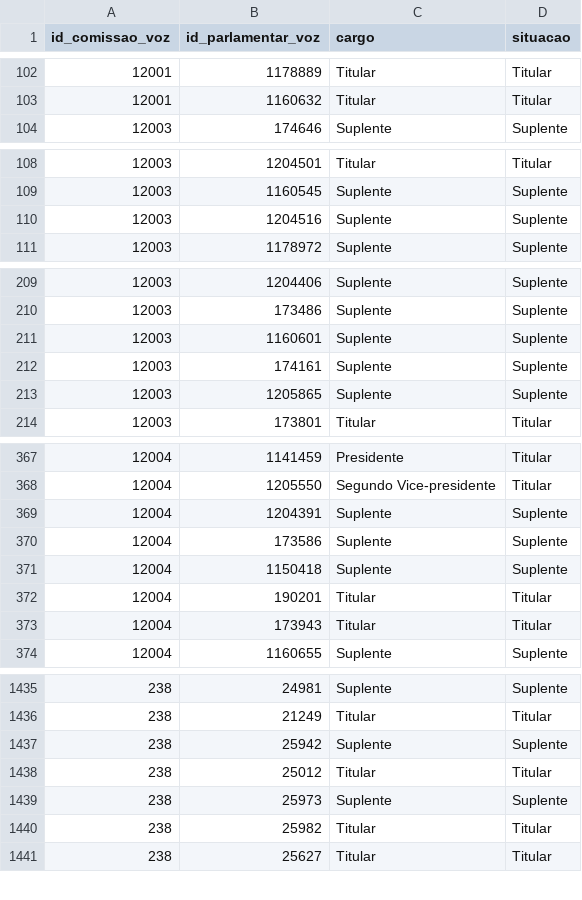
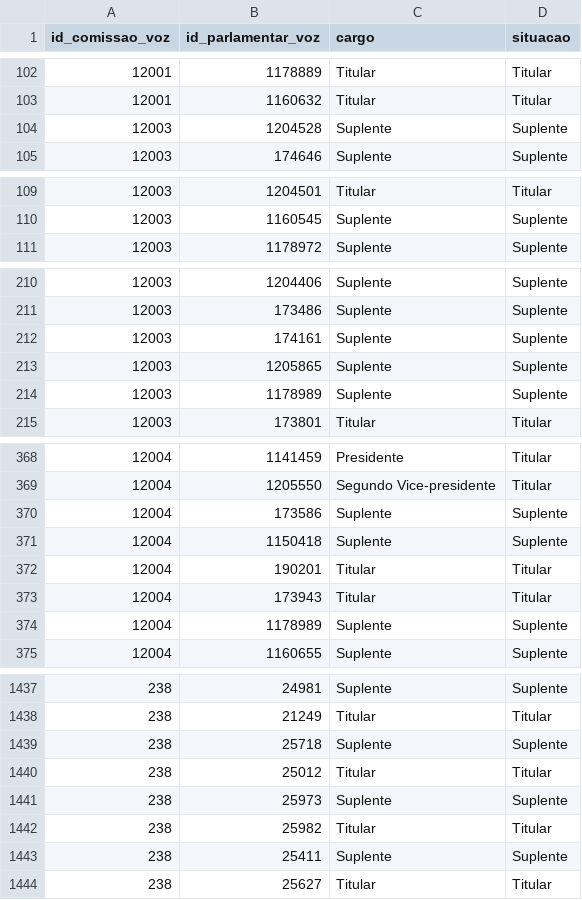
Before and after one commit to parlametria/perfil-parlamentar-dados, a CSV file: bd/data/composicao_comissoes.csv, drawn as a sheet; only a part is shown, gaps mark what is left out; the diff covers the shown part only.

Commit message:
Salva apenas dados de comissões permanentes

```diff
--- a/bd/data/composicao_comissoes.csv
+++ b/bd/data/composicao_comissoes.csv
@@ -103,2 +103,3 @@
 "12001","1160632","Titular","Titular"
+"12003","1204528","Suplente","Suplente"
 "12003","174646","Suplente","Suplente"
@@ -109,3 +110,2 @@
 "12003","1160545","Suplente","Suplente"
-"12003","1204516","Suplente","Suplente"
 "12003","1178972","Suplente","Suplente"
@@ -210,5 +211,5 @@
 "12003","173486","Suplente","Suplente"
-"12003","1160601","Suplente","Suplente"
 "12003","174161","Suplente","Suplente"
 "12003","1205865","Suplente","Suplente"
+"12003","1178989","Suplente","Suplente"
 "12003","173801","Titular","Titular"
@@ -368,3 +369,2 @@
 "12004","1205550","Segundo Vice-presidente","Titular"
-"12004","1204391","Suplente","Suplente"
 "12004","173586","Suplente","Suplente"
@@ -373,2 +373,3 @@
 "12004","173943","Titular","Titular"
+"12004","1178989","Suplente","Suplente"
 "12004","1160655","Suplente","Suplente"
@@ -1436,3 +1438,3 @@
 "238","21249","Titular","Titular"
-"238","25942","Suplente","Suplente"
+"238","25718","Suplente","Suplente"
 "238","25012","Titular","Titular"
@@ -1440,2 +1442,3 @@
 "238","25982","Titular","Titular"
+"238","25411","Suplente","Suplente"
 "238","25627","Titular","Titular"
```
Also changed, not shown: 11 added rows, 9 removed rows and 10 edited cells elsewhere in this file.
